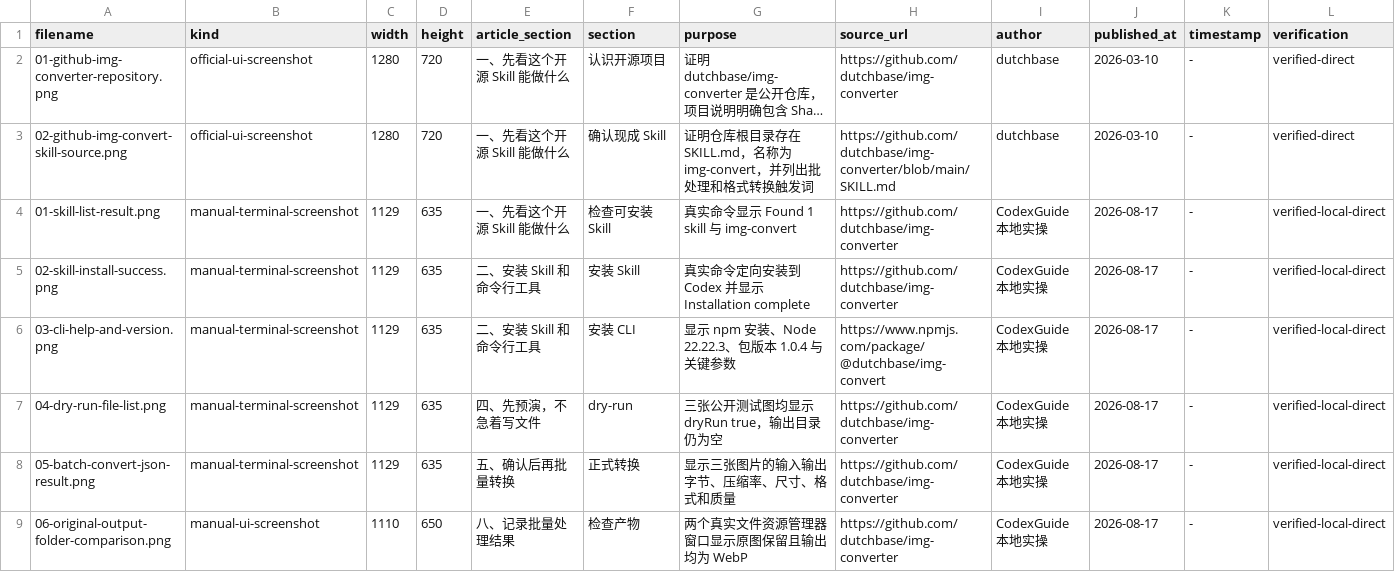
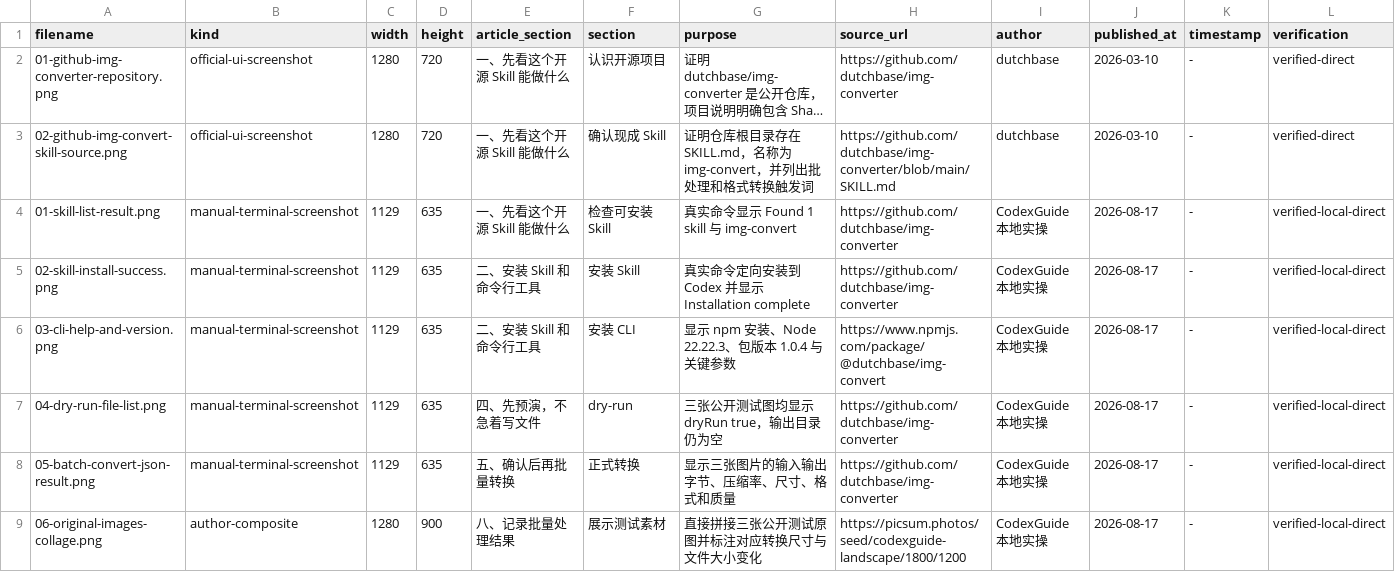
Before and after one commit to awefoundry/codex-handbook, a TSV file: 07-Skills实战/03-批量图片压缩与格式转换Skill-图片备份-20260817-2135/manifest.tsv, drawn as a sheet; only a part is shown; long unchanged cells end in …; removed rows and columns are numbered as before the commit, all else as after; rows hold the shown columns only; the diff names each change by its address in the sheet, - before the commit and + after, or states it on an @@ line.

Commit message:
docs(skills): 改用原图拼接展示转换结果

```diff
--- a/07-Skills实战/03-批量图片压缩与格式转换Skill-图片备份-20260817-2135/manifest.tsv
+++ b/07-Skills实战/03-批量图片压缩与格式转换Skill-图片备份-20260817-2135/manifest.tsv
-row 9: 06-original-output-folder-comparison.png | manual-ui-screenshot | 1110 | 650 | 八、记录批量处理结果 | 检查产物 | 两个真实文件资源管理器窗口显示原图保留且输出均为 WebP | https://github.com/dutchbase/img-converter | CodexGuide 本地实操 | 2026-08-17 | - | verified-local-direct
+row 9: 06-original-images-collage.png | author-composite | 1280 | 900 | 八、记录批量处理结果 | 展示测试素材 | 直接拼接三张公开测试原图并标注对应转换尺寸与文件大小变化 | https://picsum.photos/seed/codexguide-landscape/1800/1200 | CodexGuide 本地实操 | 2026-08-17 | - | verified-local-direct
```
Also changed, not shown: 5 other files.
